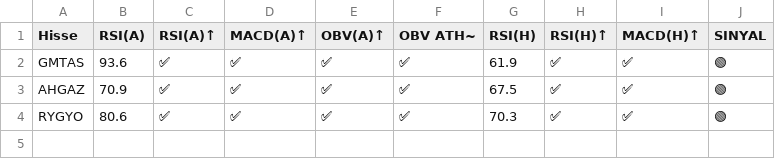
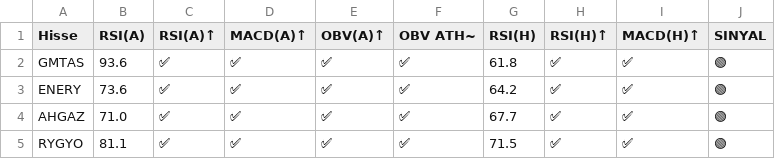
Before and after one commit to deryaozyuvali/Bist-tarama-otomasyon, a CSV file: results/gunluk/latest_xutum_sinyal.csv, drawn as a sheet.

```diff
--- a/results/gunluk/latest_xutum_sinyal.csv
+++ b/results/gunluk/latest_xutum_sinyal.csv
@@ -1,4 +1,5 @@
 Hisse,RSI(A),RSI(A)↑,MACD(A)↑,OBV(A)↑,OBV ATH~,RSI(H),RSI(H)↑,MACD(H)↑,SINYAL
-GMTAS,93.6,✅,✅,✅,✅,61.9,✅,✅,🟢
-AHGAZ,70.9,✅,✅,✅,✅,67.5,✅,✅,🟢
-RYGYO,80.6,✅,✅,✅,✅,70.3,✅,✅,🟢
+GMTAS,93.6,✅,✅,✅,✅,61.8,✅,✅,🟢
+ENERY,73.6,✅,✅,✅,✅,64.2,✅,✅,🟢
+AHGAZ,71.0,✅,✅,✅,✅,67.7,✅,✅,🟢
+RYGYO,81.1,✅,✅,✅,✅,71.5,✅,✅,🟢
```
Also changed, not shown: results/gunluk/latest_xutum_sinyal_haftalik.csv, results/gunluk/latest_xutum_tarama.csv, 6 other files.
